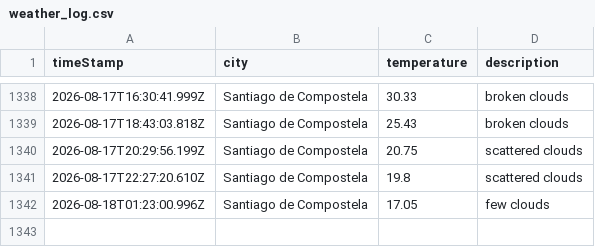
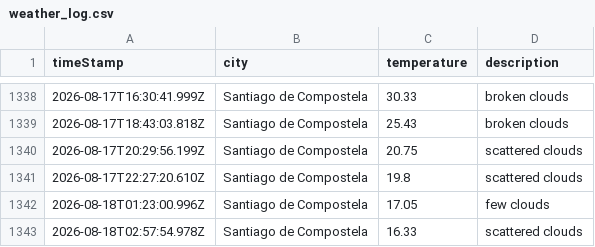
Before and after one commit to jimcousins/Weather-App, a CSV file: data/weather_log.csv, drawn as a sheet; only a part is shown, gaps mark what is left out; the diff names each change by its address in the sheet, - before the commit and + after, or states it on an @@ line.

```diff
--- a/data/weather_log.csv
+++ b/data/weather_log.csv
+row 1343: 2026-08-18T02:57:54.978Z | Santiago de Compostela | 16.33 | scattered clouds
```
Also changed, not shown: 1 other file.
